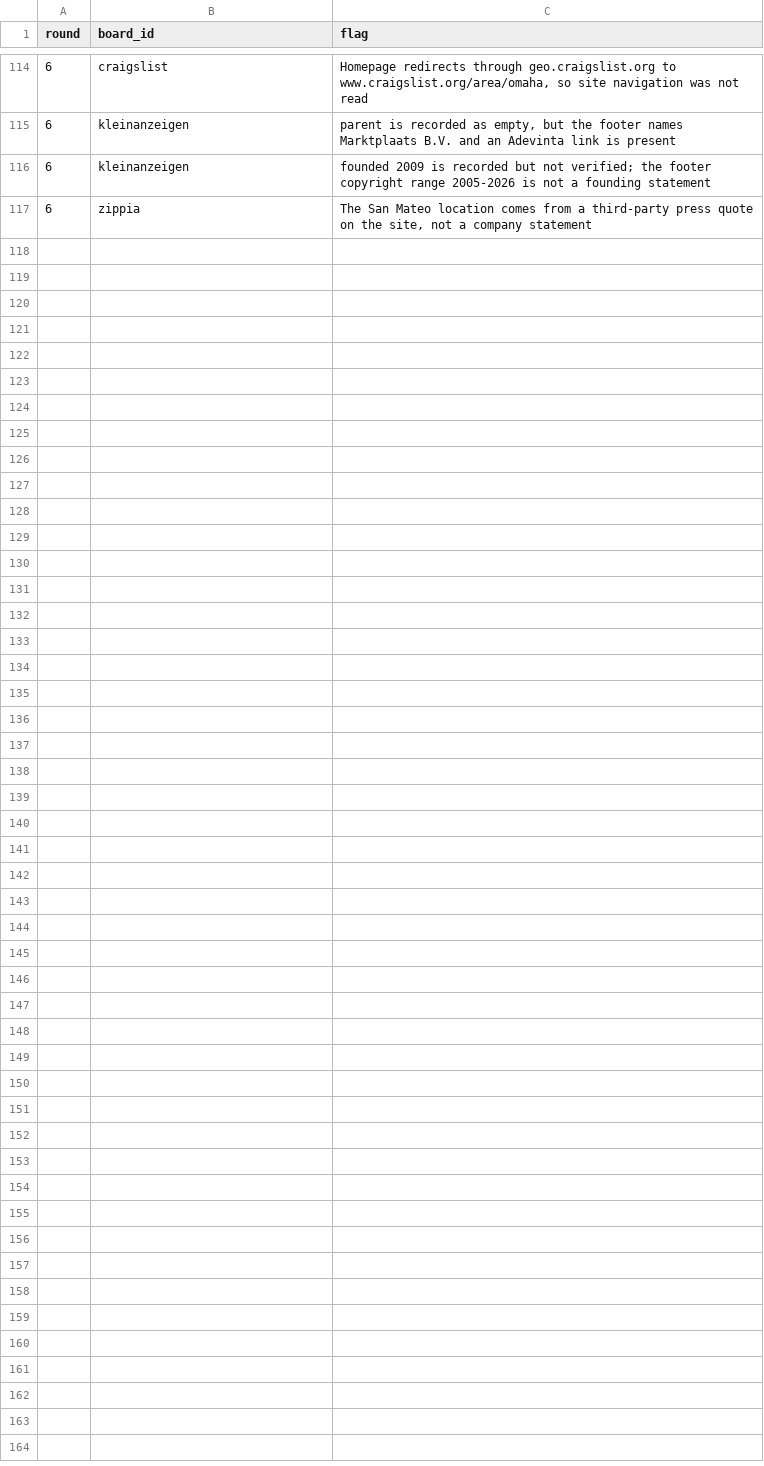
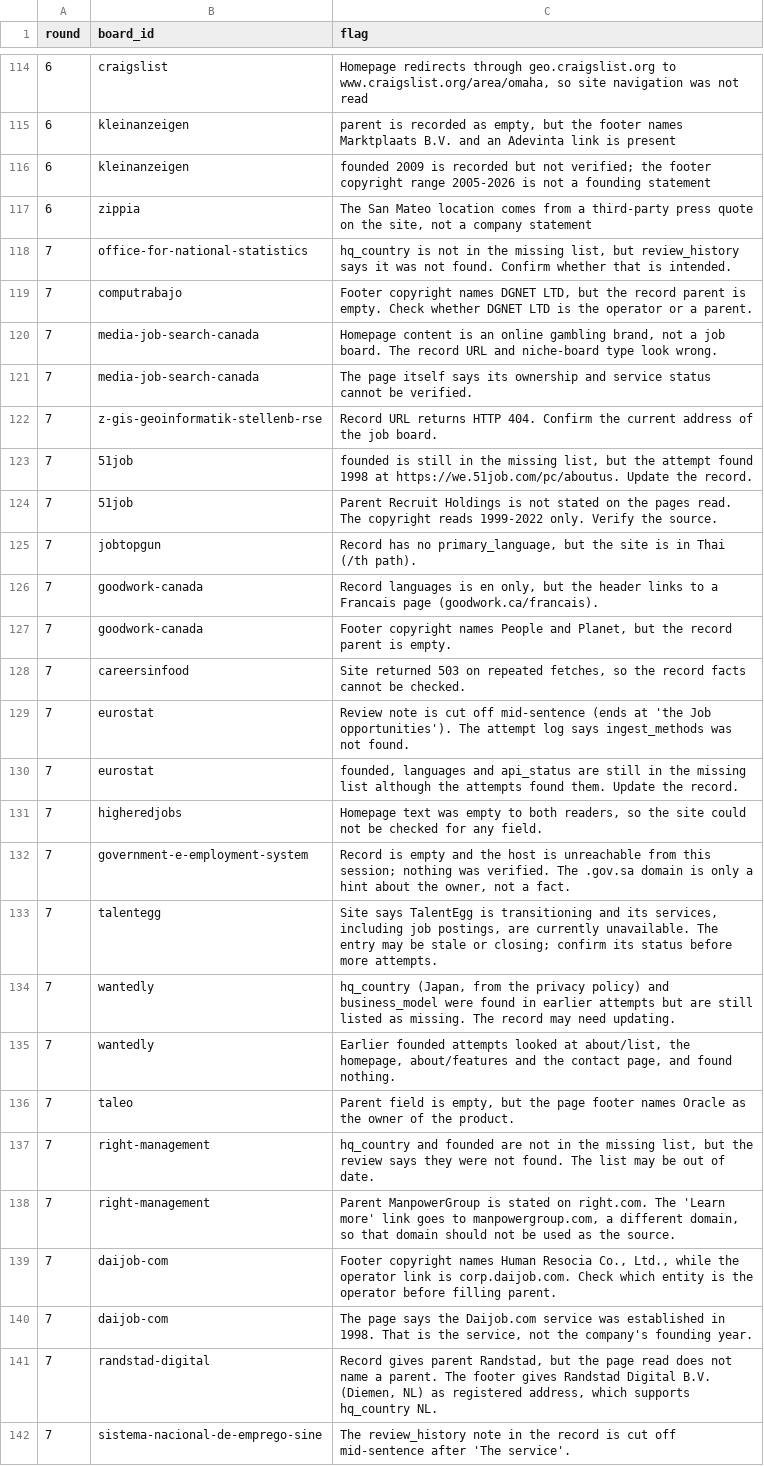
Before and after one commit to TristanToye/job-board-list, a CSV file: data/loop_flags.csv, drawn as a sheet; only a part is shown, gaps mark what is left out.

Commit message:
Refinement round 7: work orders and worker 3 findings

```diff
--- a/data/loop_flags.csv
+++ b/data/loop_flags.csv
@@ -117 +117,26 @@ round,board_id,flag
 6,zippia,"The San Mateo location comes from a third-party press quote on the site, not a company statement"
+7,office-for-national-statistics,"hq_country is not in the missing list, but review_history says it was not found. Confirm whether that is intended."
+7,computrabajo,"Footer copyright names DGNET LTD, but the record parent is empty. Check whether DGNET LTD is the operator or a parent."
+7,media-job-search-canada,"Homepage content is an online gambling brand, not a job board. The record URL and niche-board type look wrong."
+7,media-job-search-canada,The page itself says its ownership and service status cannot be verified.
+7,z-gis-geoinformatik-stellenb-rse,Record URL returns HTTP 404. Confirm the current address of the job board.
+7,51job,"founded is still in the missing list, but the attempt found 1998 at https://we.51job.com/pc/aboutus. Update the record."
+7,51job,Parent Recruit Holdings is not stated on the pages read. The copyright reads 1999-2022 only. Verify the source.
+7,jobtopgun,"Record has no primary_language, but the site is in Thai (/th path)."
+7,goodwork-canada,"Record languages is en only, but the header links to a Francais page (goodwork.ca/francais)."
+7,goodwork-canada,"Footer copyright names People and Planet, but the record parent is empty."
+7,careersinfood,"Site returned 503 on repeated fetches, so the record facts cannot be checked."
+7,eurostat,Review note is cut off mid-sentence (ends at 'the Job opportunities'). The attempt log says ingest_methods was not found.
+7,eurostat,"founded, languages and api_status are still in the missing list although the attempts found them. Update the record."
+7,higheredjobs,"Homepage text was empty to both readers, so the site could not be checked for any field."
+7,government-e-employment-system,"Record is empty and the host is unreachable from this session; nothing was verified. The .gov.sa domain is only a hint about the owner, not a fact."
+7,talentegg,"Site says TalentEgg is transitioning and its services, including job postings, are currently unavailable. The entry may be stale or closing; confirm its status before more attempts."
+7,wantedly,"hq_country (Japan, from the privacy policy) and business_model were found in earlier attempts but are still listed as missing. The record may need updating."
+7,wantedly,"Earlier founded attempts looked at about/list, the homepage, about/features and the contact page, and found nothing."
+7,taleo,"Parent field is empty, but the page footer names Oracle as the owner of the product."
+7,right-management,"hq_country and founded are not in the missing list, but the review says they were not found. The list may be out of date."
+7,right-management,"Parent ManpowerGroup is stated on right.com. The 'Learn more' link goes to manpowergroup.com, a different domain, so that domain should not be used as the source."
+7,daijob-com,"Footer copyright names Human Resocia Co., Ltd., while the operator link is corp.daijob.com. Check which entity is the operator before filling parent."
+7,daijob-com,"The page says the Daijob.com service was established in 1998. That is the service, not the company's founding year."
+7,randstad-digital,"Record gives parent Randstad, but the page read does not name a parent. The footer gives Randstad Digital B.V. (Diemen, NL) as registered address, which supports hq_country NL."
+7,sistema-nacional-de-emprego-sine,The review_history note in the record is cut off mid-sentence after 'The service'.
```
Also changed, not shown: 7 other files.
